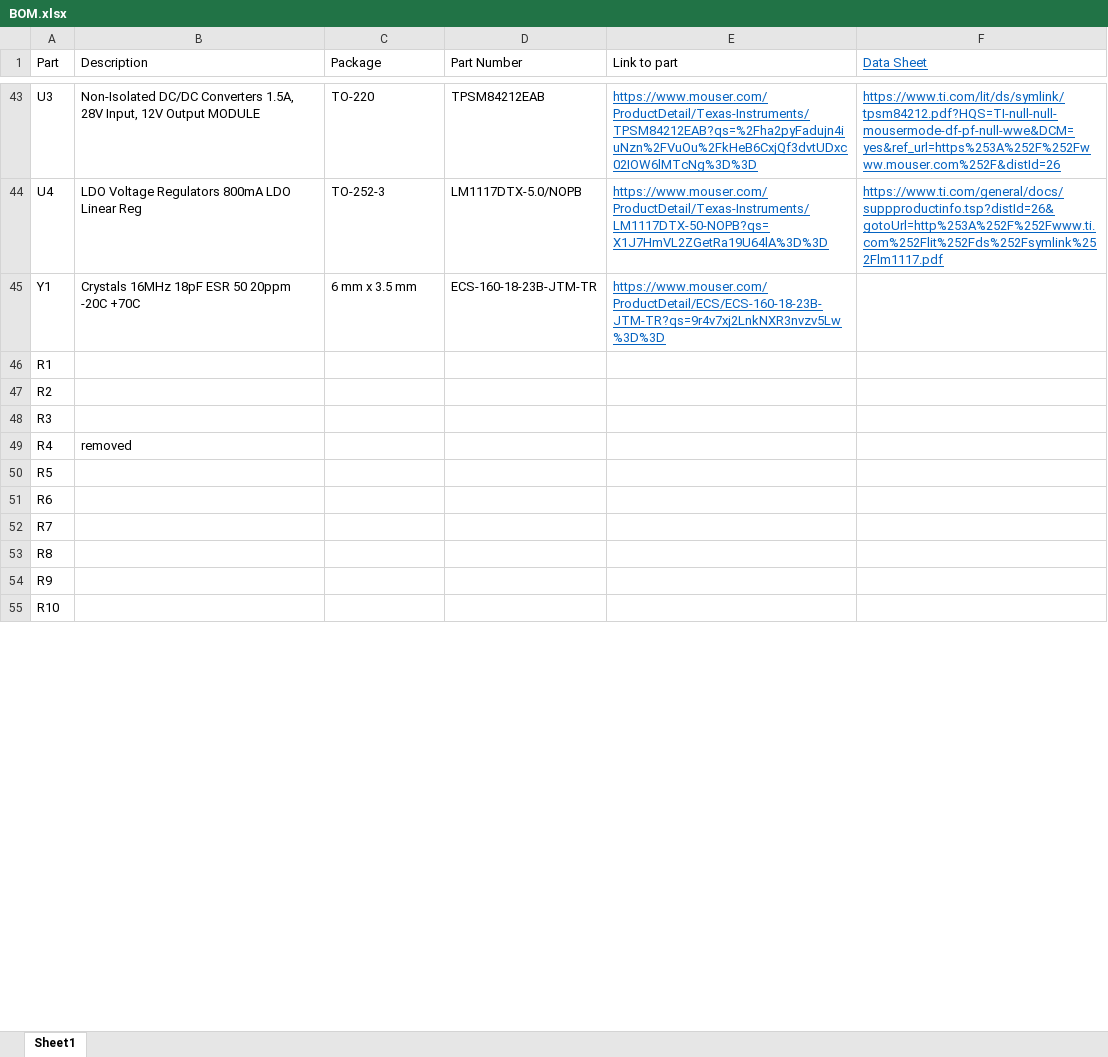
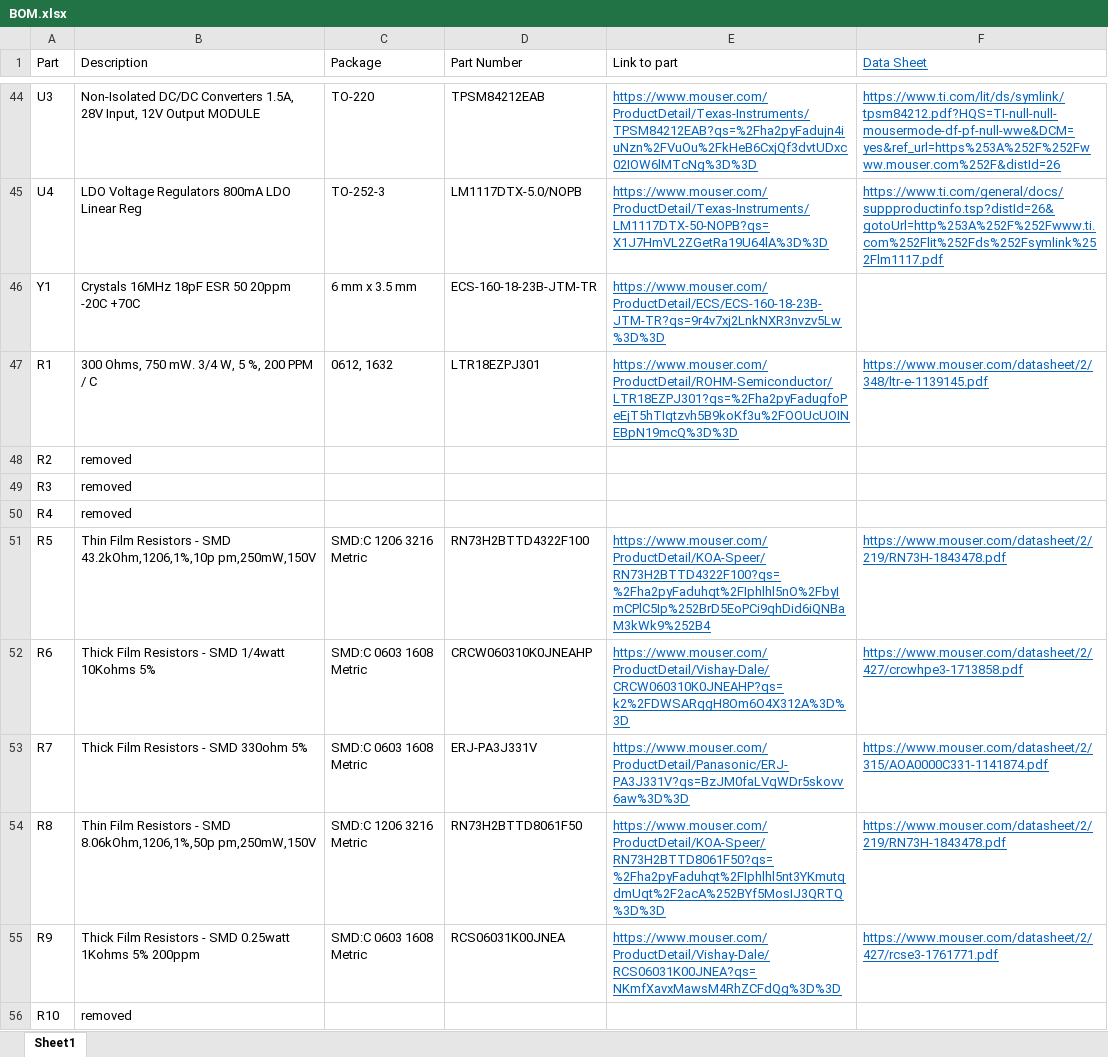
Before and after one commit to airtoall/papr-eletrical, an Excel workbook: 4-mill-vent/BOM.xlsx, sheet Sheet1, drawn as a sheet; only a part is shown, gaps mark what is left out; values as stored, in another font and other column widths than the file's, no borders; addresses are those after the commit; the diff covers the shown part only; the diff names each change by its address in the sheet, - before the commit and + after, or states it on an @@ line.

```diff
--- a/4-mill-vent/BOM.xlsx (sheet Sheet1)
+++ b/4-mill-vent/BOM.xlsx (sheet Sheet1)
-B47 (Description): (empty)
+B47 (Description): 300 Ohms, 750 mW. 3/4 W, 5 %, 200 PPM / C
-C47 (Package): (empty)
+C47 (Package): 0612, 1632
-D47 (Part Number): (empty)
+D47 (Part Number): LTR18EZPJ301
-E47 (Link to part): (empty)
+E47 (Link to part): https://www.mouser.com/ProductDetail/ROHM-Semiconductor/LTR18EZPJ301?qs=%2Fha2pyFadugfoPeEjT5hTIqtzvh5B9koKf3u%2FOOUcUOINEBpN19mcQ%3D%3D
-F47 (Data Sheet): (empty)
+F47 (Data Sheet): https://www.mouser.com/datasheet/2/348/ltr-e-1139145.pdf
-B48:B49 (Description): (empty)
+B48:B49 (Description): removed
-B51 (Description): (empty)
+B51 (Description): Thin Film Resistors - SMD 43.2kOhm,1206,1%,10p pm,250mW,150V
-C51 (Package): (empty)
+C51 (Package): SMD:C 1206 3216 Metric
-D51 (Part Number): (empty)
+D51 (Part Number): RN73H2BTTD4322F100
-E51 (Link to part): (empty)
+E51 (Link to part): https://www.mouser.com/ProductDetail/KOA-Speer/RN73H2BTTD4322F100?qs=%2Fha2pyFaduhqt%2FIphlhl5nO%2FbyImCPlC5Ip%252BrD5EoPCi9qhDid6iQNBaM3kWk9%252B4
-F51 (Data Sheet): (empty)
+F51 (Data Sheet): https://www.mouser.com/datasheet/2/219/RN73H-1843478.pdf
-B52 (Description): (empty)
+B52 (Description): Thick Film Resistors - SMD 1/4watt 10Kohms 5%
-C52:C53 (Package): (empty)
+C52:C53 (Package): SMD:C 0603 1608 Metric
-D52 (Part Number): (empty)
+D52 (Part Number): CRCW060310K0JNEAHP
-E52 (Link to part): (empty)
+E52 (Link to part): https://www.mouser.com/ProductDetail/Vishay-Dale/CRCW060310K0JNEAHP?qs=k2%2FDWSARqgH8Om6O4X312A%3D%3D
-F52 (Data Sheet): (empty)
+F52 (Data Sheet): https://www.mouser.com/datasheet/2/427/crcwhpe3-1713858.pdf
-B53 (Description): (empty)
+B53 (Description): Thick Film Resistors - SMD 330ohm 5%
-D53 (Part Number): (empty)
+D53 (Part Number): ERJ-PA3J331V
-E53 (Link to part): (empty)
+E53 (Link to part): https://www.mouser.com/ProductDetail/Panasonic/ERJ-PA3J331V?qs=BzJM0faLVqWDr5skovv6aw%3D%3D
-F53 (Data Sheet): (empty)
+F53 (Data Sheet): https://www.mouser.com/datasheet/2/315/AOA0000C331-1141874.pdf
-B54 (Description): (empty)
+B54 (Description): Thin Film Resistors - SMD 8.06kOhm,1206,1%,50p pm,250mW,150V
-C54 (Package): (empty)
+C54 (Package): SMD:C 1206 3216 Metric
-D54 (Part Number): (empty)
+D54 (Part Number): RN73H2BTTD8061F50
-E54 (Link to part): (empty)
+E54 (Link to part): https://www.mouser.com/ProductDetail/KOA-Speer/RN73H2BTTD8061F50?qs=%2Fha2pyFaduhqt%2FIphlhl5nt3YKmutqdmUqt%2F2acA%252BYf5MosIJ3QRTQ%3D%3D
-F54 (Data Sheet): (empty)
+F54 (Data Sheet): https://www.mouser.com/datasheet/2/219/RN73H-1843478.pdf
-B55 (Description): (empty)
+B55 (Description): Thick Film Resistors - SMD 0.25watt 1Kohms 5% 200ppm
-C55 (Package): (empty)
+C55 (Package): SMD:C 0603 1608 Metric
-D55 (Part Number): (empty)
+D55 (Part Number): RCS06031K00JNEA
-E55 (Link to part): (empty)
+E55 (Link to part): https://www.mouser.com/ProductDetail/Vishay-Dale/RCS06031K00JNEA?qs=NKmfXavxMawsM4RhZCFdQg%3D%3D
-F55 (Data Sheet): (empty)
+F55 (Data Sheet): https://www.mouser.com/datasheet/2/427/rcse3-1761771.pdf
-B56 (Description): (empty)
+B56 (Description): removed
```
Also changed, not shown: 2 added rows and 145 edited cells elsewhere in this sheet, 7 other files.
